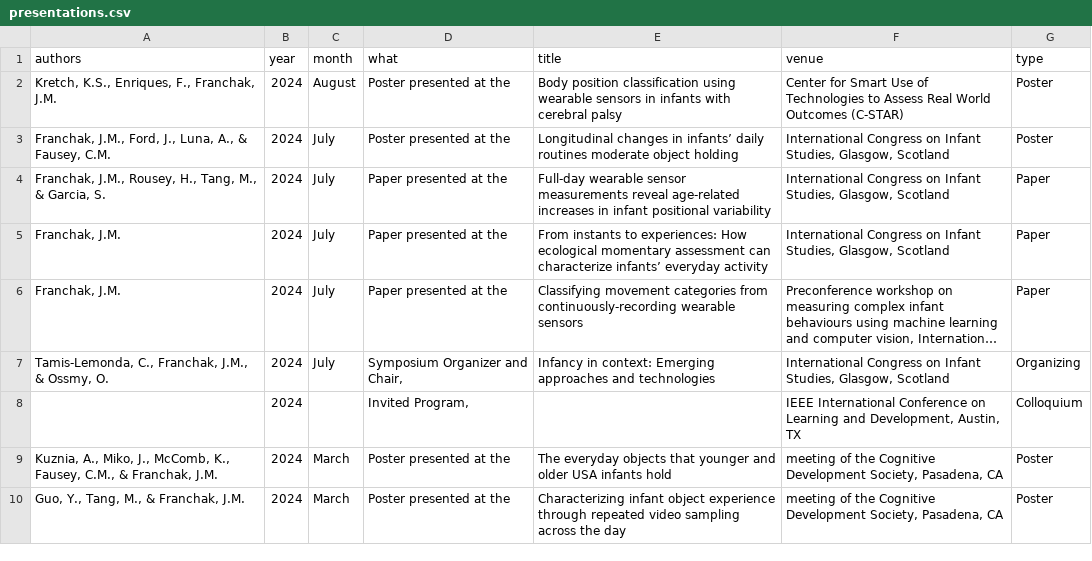
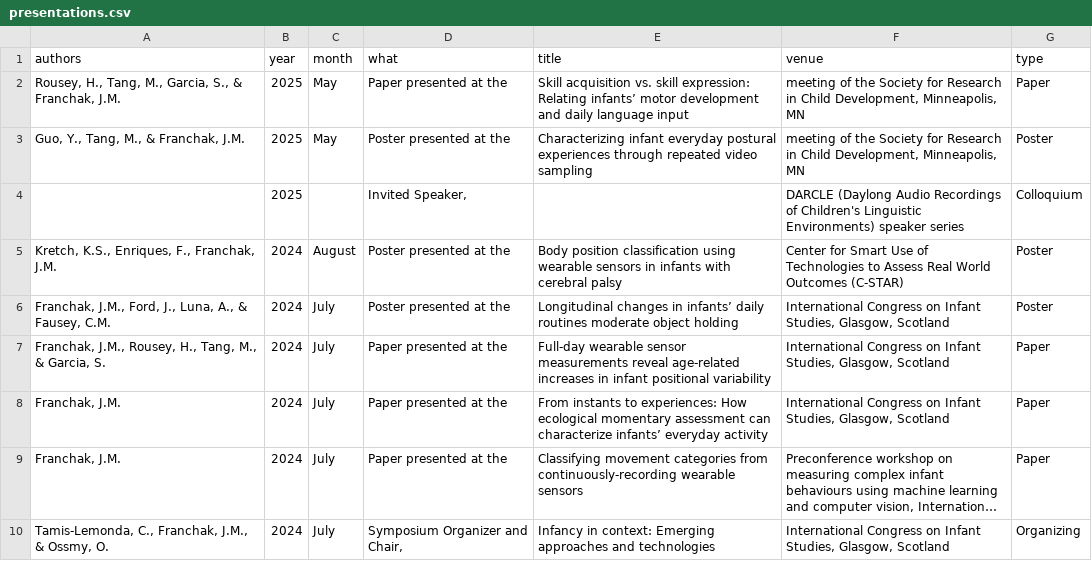
Before and after one commit to JohnFranchak/padlab_quarto, a CSV file: publications/presentations.csv, drawn as a sheet; only a part is shown; the shorter side is filled out with more unchanged rows; long unchanged cells end in …; the diff names each change by its address in the sheet, - before the commit and + after, or states it on an @@ line.

```diff
--- a/publications/presentations.csv
+++ b/publications/presentations.csv
+row 2: Rousey, H., Tang, M., Garcia, S., & Franchak, J.M. | 2025 | May | Paper presented at the | Skill acquisition vs. skill expression: Relating infants’ motor development and daily language input | meeting of the Society for Research in Child Development, Minneapolis, MN | Paper
+row 3: Guo, Y., Tang, M., & Franchak, J.M. | 2025 | May | Poster presented at the | Characterizing infant everyday postural experiences through repeated video sampling | meeting of the Society for Research in Child Development, Minneapolis, MN | Poster
+row 4:  | 2025 |  | Invited Speaker, |  | DARCLE (Daylong Audio Recordings of Children's Linguistic Environments) speaker series | Colloquium
```
Also changed, not shown: publications/adhoc.csv, publications/datasets.csv, 3 other files.
